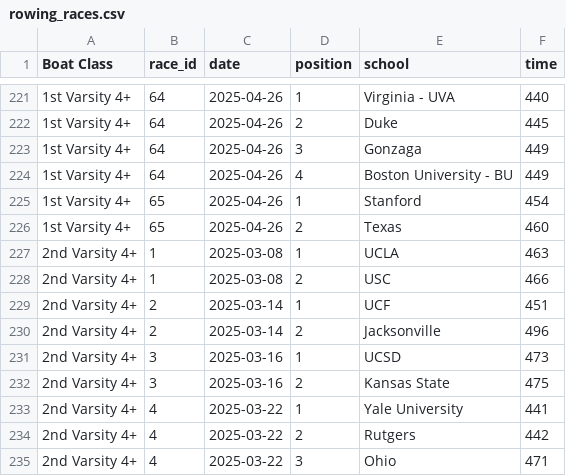
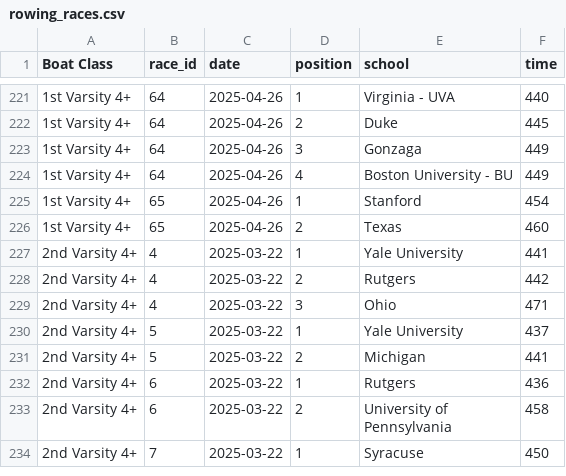
Before and after one commit to LouisPRutgers/RowingRankingApp, a CSV file: data/rowing_races.csv, drawn as a sheet; only a part is shown, gaps mark what is left out; the shorter side is filled out with more unchanged rows; the diff names each change by its address in the sheet, - before the commit and + after, or states it on an @@ line.

Commit message:
remove races before march 22

```diff
--- a/data/rowing_races.csv
+++ b/data/rowing_races.csv
-row 227: 2nd Varsity 4+ | 1 | 2025-03-08 | 1 | UCLA | 463
-row 228: 2nd Varsity 4+ | 1 | 2025-03-08 | 2 | USC | 466
-row 229: 2nd Varsity 4+ | 2 | 2025-03-14 | 1 | UCF | 451
-row 230: 2nd Varsity 4+ | 2 | 2025-03-14 | 2 | Jacksonville | 496
-row 231: 2nd Varsity 4+ | 3 | 2025-03-16 | 1 | UCSD | 473
-row 232: 2nd Varsity 4+ | 3 | 2025-03-16 | 2 | Kansas State | 475
```
